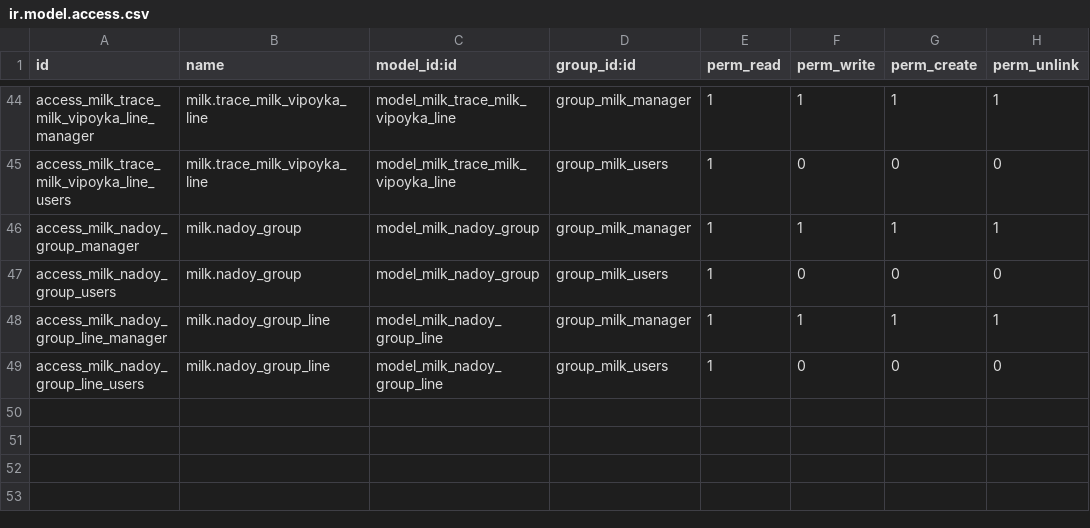
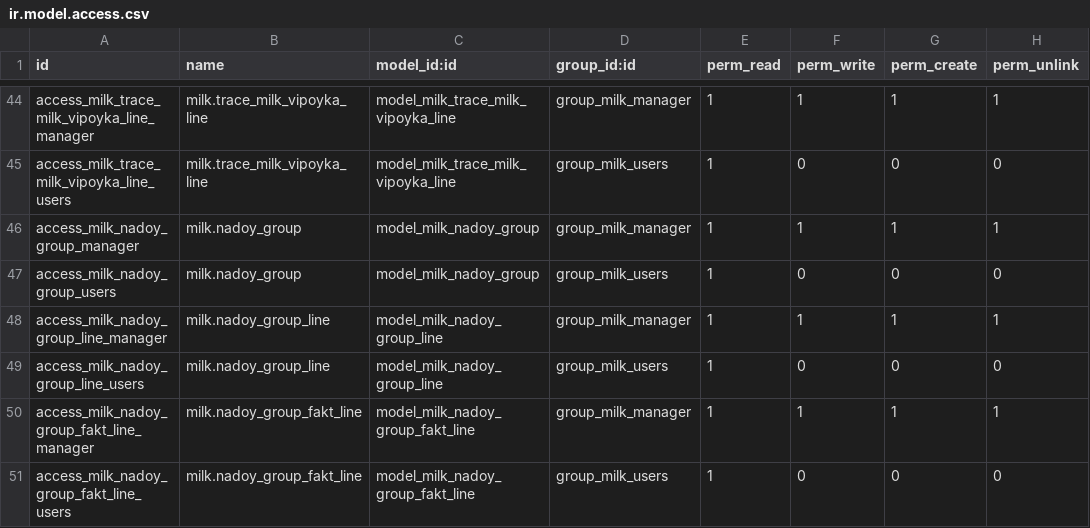
Before and after one commit to savrasovmisha/odoo-selhoz, a CSV file: addons/milk/security/ir.model.access.csv, drawn as a sheet; only a part is shown, gaps mark what is left out.

```diff
--- a/addons/milk/security/ir.model.access.csv
+++ b/addons/milk/security/ir.model.access.csv
@@ -49 +49,3 @@ access_milk_nadoy_group_line_manager,milk.nadoy_group_line,model_milk_nadoy_grou
 access_milk_nadoy_group_line_users,milk.nadoy_group_line,model_milk_nadoy_group_line,group_milk_users,1,0,0,0
+access_milk_nadoy_group_fakt_line_manager,milk.nadoy_group_fakt_line,model_milk_nadoy_group_fakt_line,group_milk_manager,1,1,1,1
+access_milk_nadoy_group_fakt_line_users,milk.nadoy_group_fakt_line,model_milk_nadoy_group_fakt_line,group_milk_users,1,0,0,0
```
Also changed, not shown: 3 other files.
